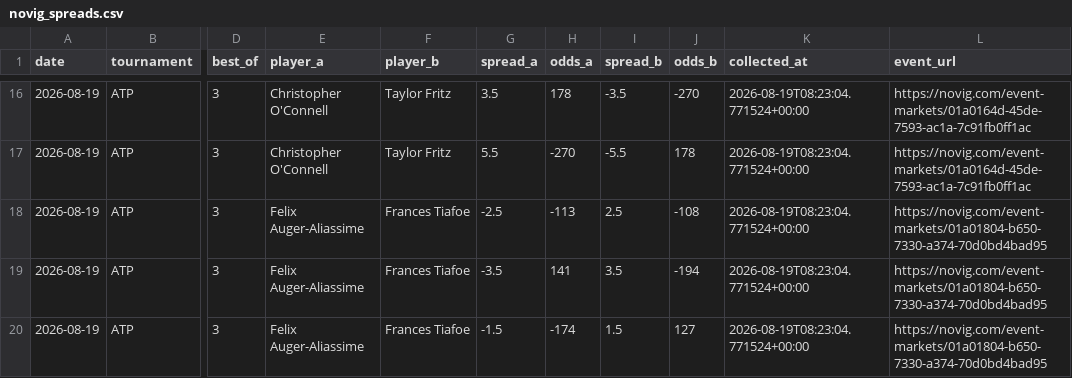
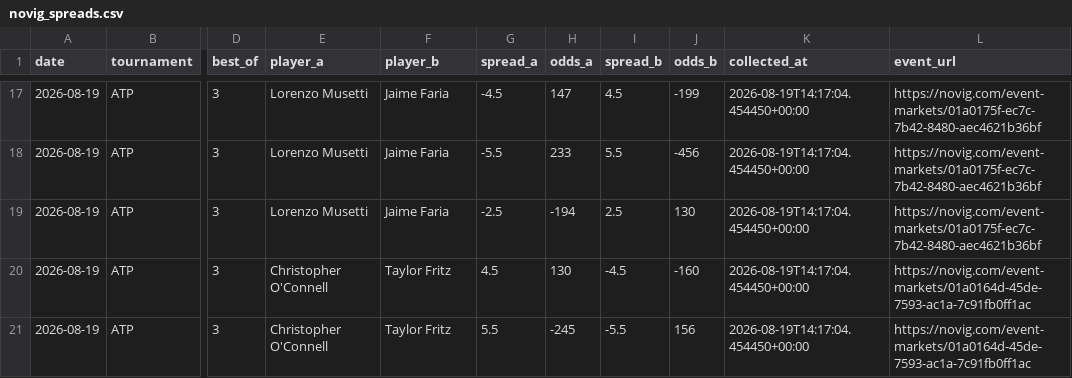
Before and after one commit to dchang0611/tennis-spread-model, a CSV file: data/novig_spreads.csv, drawn as a sheet; only a part is shown, gaps mark what is left out; addresses are those after the commit; the diff covers the shown part only; the diff names each change by its address in the sheet, - before the commit and + after, or states it on an @@ line.

```diff
--- a/data/novig_spreads.csv
+++ b/data/novig_spreads.csv
-E17:E18 (player_a): Christopher O'Connell
+E17:E18 (player_a): Lorenzo Musetti
-F17:F18 (player_b): Taylor Fritz
+F17:F18 (player_b): Jaime Faria
-G17 (spread_a): 3.5
+G17 (spread_a): -4.5
-H17 (odds_a): 178
+H17 (odds_a): 147
-I17 (spread_b): -3.5
+I17 (spread_b): 4.5
-J17 (odds_b): -270
+J17 (odds_b): -199
-K17:K21 (collected_at): 2026-08-19T08:23:04.771524+00:00
+K17:K21 (collected_at): 2026-08-19T14:17:04.454450+00:00
-L17:L18 (event_url): https://novig.com/event-markets/01a0164d-45de-7593-ac1a-7c91fb0ff1ac
+L17:L18 (event_url): https://novig.com/event-markets/01a0175f-ec7c-7b42-8480-aec4621b36bf
-G18 (spread_a): 5.5
+G18 (spread_a): -5.5
-H18 (odds_a): -270
+H18 (odds_a): 233
-I18 (spread_b): -5.5
+I18 (spread_b): 5.5
-J18 (odds_b): 178
+J18 (odds_b): -456
-E19 (player_a): Felix Auger-Aliassime
+E19 (player_a): Lorenzo Musetti
-F19 (player_b): Frances Tiafoe
+F19 (player_b): Jaime Faria
-H19 (odds_a): -113
+H19 (odds_a): -194
-J19 (odds_b): -108
+J19 (odds_b): 130
-L19 (event_url): https://novig.com/event-markets/01a01804-b650-7330-a374-70d0bd4bad95
+L19 (event_url): https://novig.com/event-markets/01a0175f-ec7c-7b42-8480-aec4621b36bf
-E20:E21 (player_a): Felix Auger-Aliassime
+E20:E21 (player_a): Christopher O'Connell
-F20:F21 (player_b): Frances Tiafoe
+F20:F21 (player_b): Taylor Fritz
-G20 (spread_a): -3.5
+G20 (spread_a): 4.5
-H20 (odds_a): 141
+H20 (odds_a): 130
-I20 (spread_b): 3.5
+I20 (spread_b): -4.5
-J20 (odds_b): -194
+J20 (odds_b): -160
-L20:L21 (event_url): https://novig.com/event-markets/01a01804-b650-7330-a374-70d0bd4bad95
+L20:L21 (event_url): https://novig.com/event-markets/01a0164d-45de-7593-ac1a-7c91fb0ff1ac
-G21 (spread_a): -1.5
+G21 (spread_a): 5.5
-H21 (odds_a): -174
+H21 (odds_a): -245
-I21 (spread_b): 1.5
+I21 (spread_b): -5.5
-J21 (odds_b): 127
+J21 (odds_b): 156
```
Also changed, not shown: 1 added row and 42 edited cells elsewhere in this file, 2 other files.
